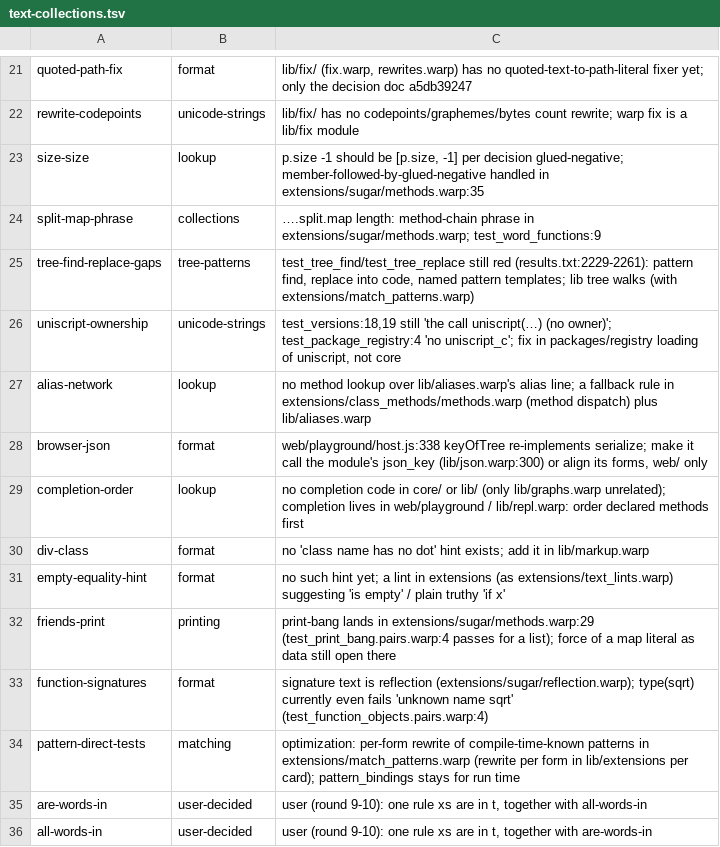
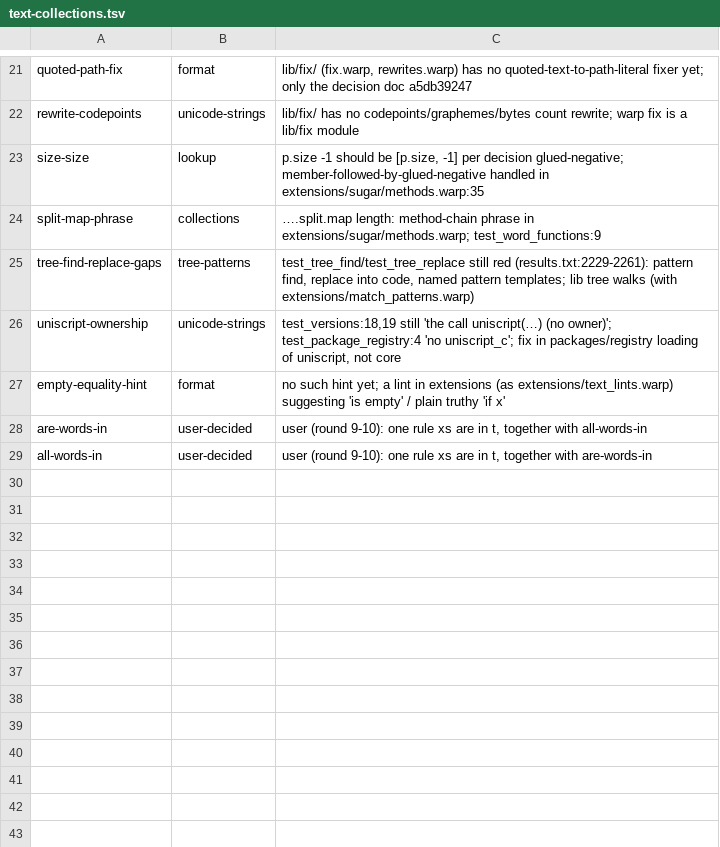
Before and after one commit to pannous/warp, a TSV file: notes/sprint/areas/text-collections.tsv, drawn as a sheet; only a part is shown, gaps mark what is left out; the diff names each change by its address in the sheet, - before the commit and + after, or states it on an @@ line.

```diff
--- a/notes/sprint/areas/text-collections.tsv
+++ b/notes/sprint/areas/text-collections.tsv
-row 27: alias-network | lookup | no method lookup over lib/aliases.warp's alias line; a fallback rule in extensions/class_methods/methods.warp (method dispatch) plus lib/aliases.warp
-row 28: browser-json | format | web/playground/host.js:338 keyOfTree re-implements serialize; make it call the module's json_key (lib/json.warp:300) or align its forms, web/ only
-row 29: completion-order | lookup | no completion code in core/ or lib/ (only lib/graphs.warp unrelated); completion lives in web/playground / lib/repl.warp: order declared methods first
-row 30: div-class | format | no 'class name has no dot' hint exists; add it in lib/markup.warp
-row 32: friends-print | printing | print-bang lands in extensions/sugar/methods.warp:29 (test_print_bang.pairs.warp:4 passes for a list); force of a map literal as data still open there
-row 33: function-signatures | format | signature text is reflection (extensions/sugar/reflection.warp); type(sqrt) currently even fails 'unknown name sqrt' (test_function_objects.pairs.warp:4)
-row 34: pattern-direct-tests | matching | optimization: per-form rewrite of compile-time-known patterns in extensions/match_patterns.warp (rewrite per form in lib/extensions per card); pattern_bindings stays for run time
```
Also changed, not shown: notes/sprint/areas/runtime-cleanup.tsv, notes/sprint/areas/spec.tsv, 15 other files.
